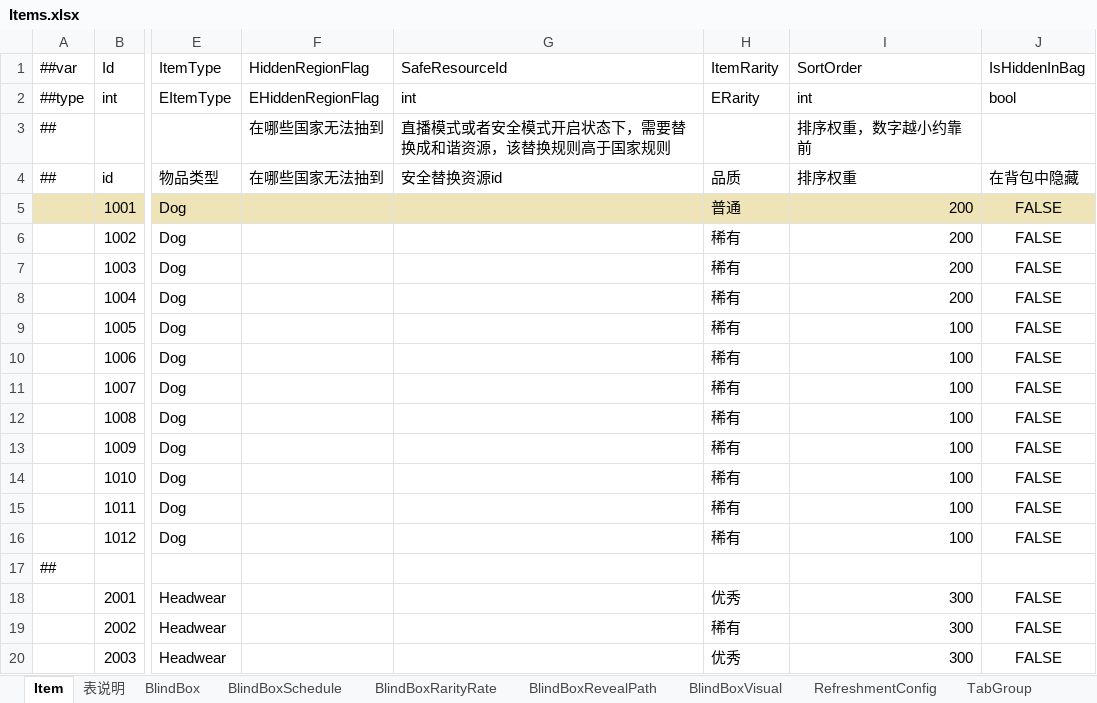
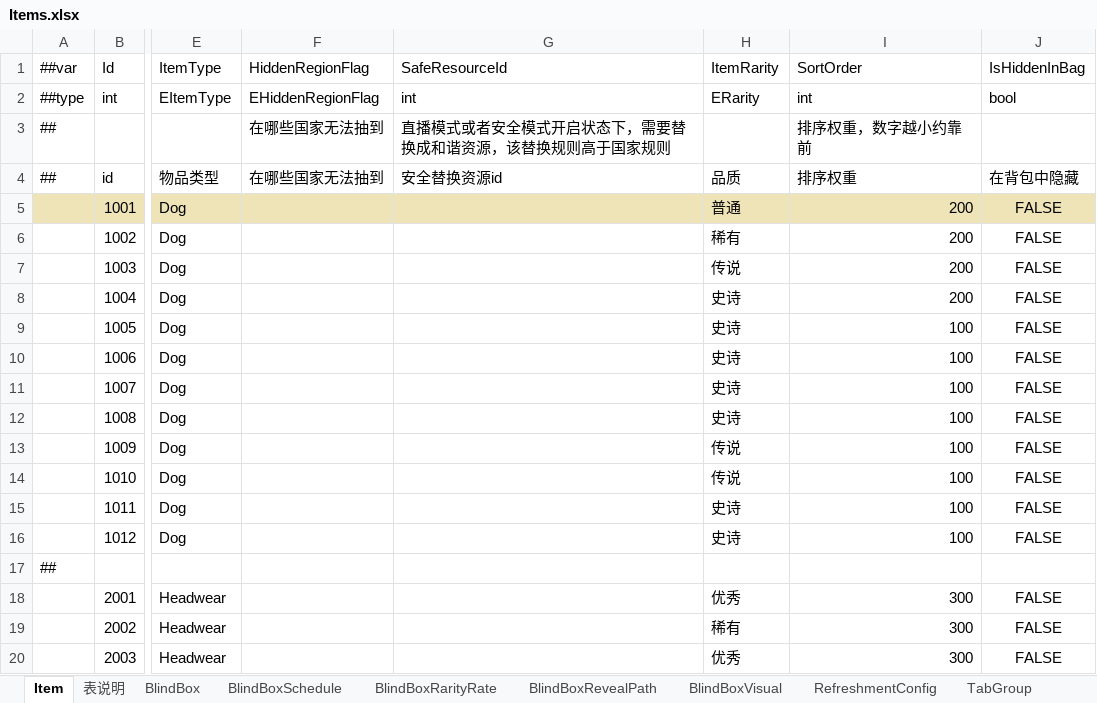
Before and after one commit to SeananTQ/lucky-dog-pub-2026, an Excel workbook: luban-excels/xlsx/Items.xlsx, sheet Item, drawn as a sheet; only a part is shown, gaps mark what is left out; values as stored, in another font and other column widths than the file's, no borders; conditional formats not drawn; the diff names each change by its address in the sheet, - before the commit and + after, or states it on an @@ line.

```diff
--- a/luban-excels/xlsx/Items.xlsx (sheet Item)
+++ b/luban-excels/xlsx/Items.xlsx (sheet Item)
-H7 (ItemRarity): 稀有
+H7 (ItemRarity): 传说
-H8:H12 (ItemRarity): 稀有
+H8:H12 (ItemRarity): 史诗
-H13:H14 (ItemRarity): 稀有
+H13:H14 (ItemRarity): 传说
-H15:H16 (ItemRarity): 稀有
+H15:H16 (ItemRarity): 史诗
```
Also changed, not shown: 5 other files.
